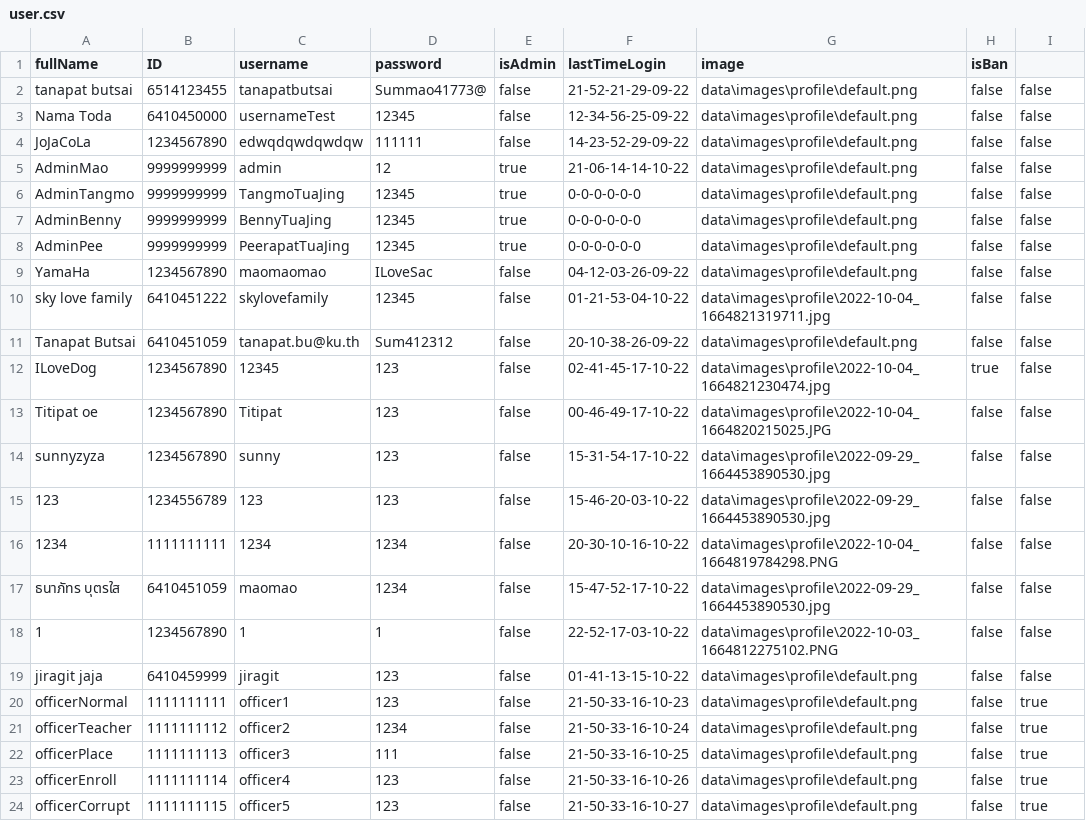
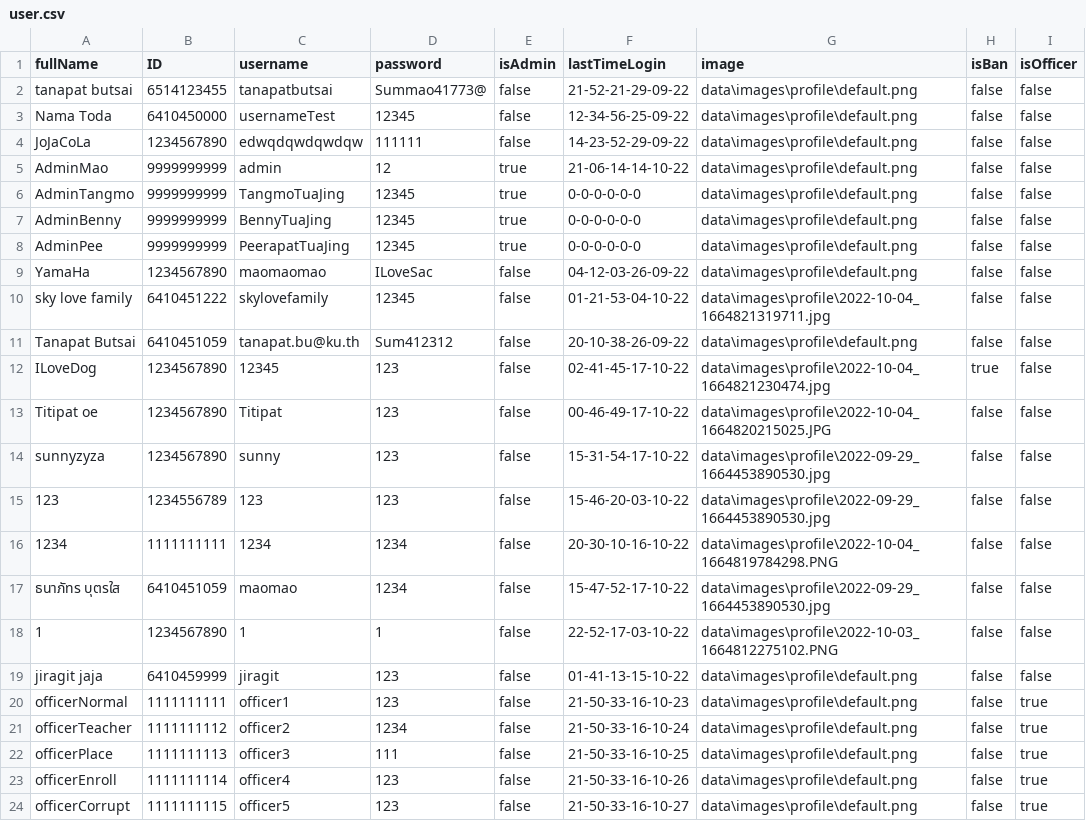
Before and after one commit to TanapatButsai/eieitest, a CSV file: data/user.csv, drawn as a sheet.

```diff
--- a/data/user.csv
+++ b/data/user.csv
@@ -1,2 +1,2 @@
-fullName,ID,username,password,isAdmin,lastTimeLogin,image,isBan
+fullName,ID,username,password,isAdmin,lastTimeLogin,image,isBan,isOfficer
 tanapat butsai,6514123455,tanapatbutsai,Summao41773@,false,21-52-21-29-09-22,data\images\profile\default.png,false,false
```
Also changed, not shown: data/complaint.csv, 2 other files.
